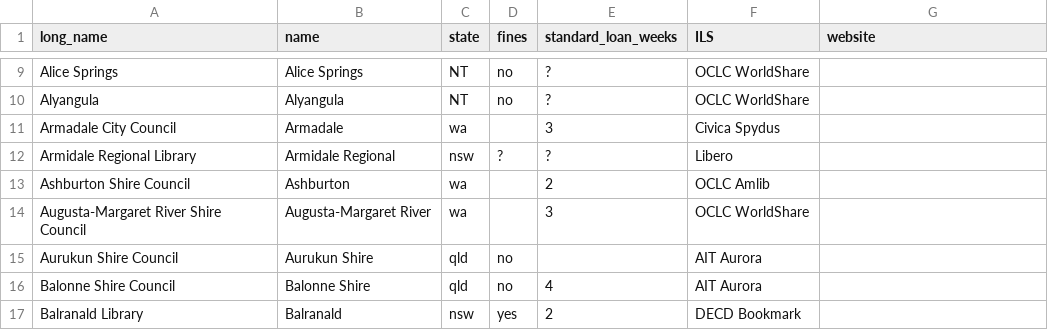
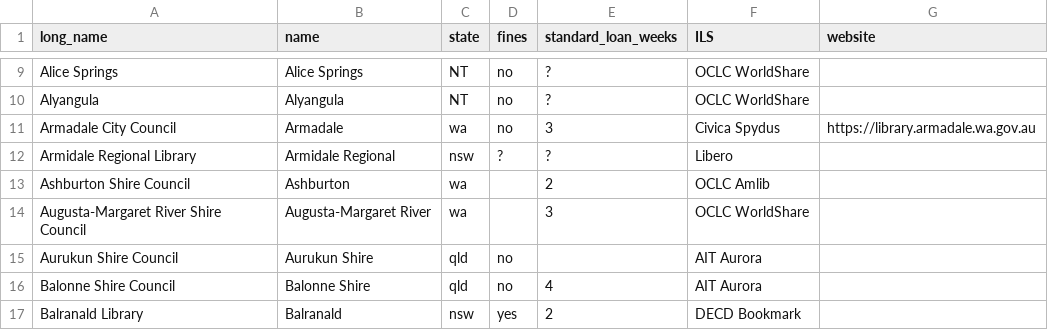
Before and after one commit to hughrun/public_library_map, a CSV file: website/data/library_services_information.csv, drawn as a sheet; only a part is shown, gaps mark what is left out.

Commit message:
update armadale libraries info
adds website and fines data

```diff
--- a/website/data/library_services_information.csv
+++ b/website/data/library_services_information.csv
@@ -10,3 +10,3 @@ Alice Springs,Alice Springs,NT,no,?,OCLC WorldShare,
 Alyangula,Alyangula,NT,no,?,OCLC WorldShare,
-Armadale City Council,Armadale,wa,,3,Civica Spydus,
+Armadale City Council,Armadale,wa,no,3,Civica Spydus,https://library.armadale.wa.gov.au
 Armidale Regional Library,Armidale Regional,nsw,?,?,Libero,
```
